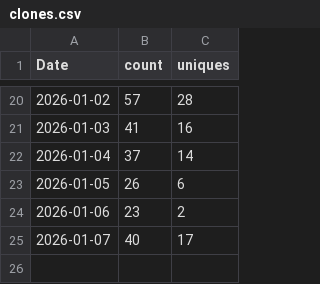
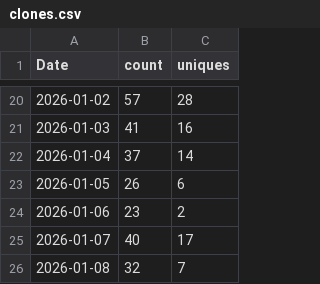
Before and after one commit to thanh727/rational-primer-design, a CSV file: traffic/clones.csv, drawn as a sheet; only a part is shown, gaps mark what is left out; the diff names each change by its address in the sheet, - before the commit and + after, or states it on an @@ line.

```diff
--- a/traffic/clones.csv
+++ b/traffic/clones.csv
+row 26: 2026-01-08 | 32 | 7
```
Also changed, not shown: 1 other file.
